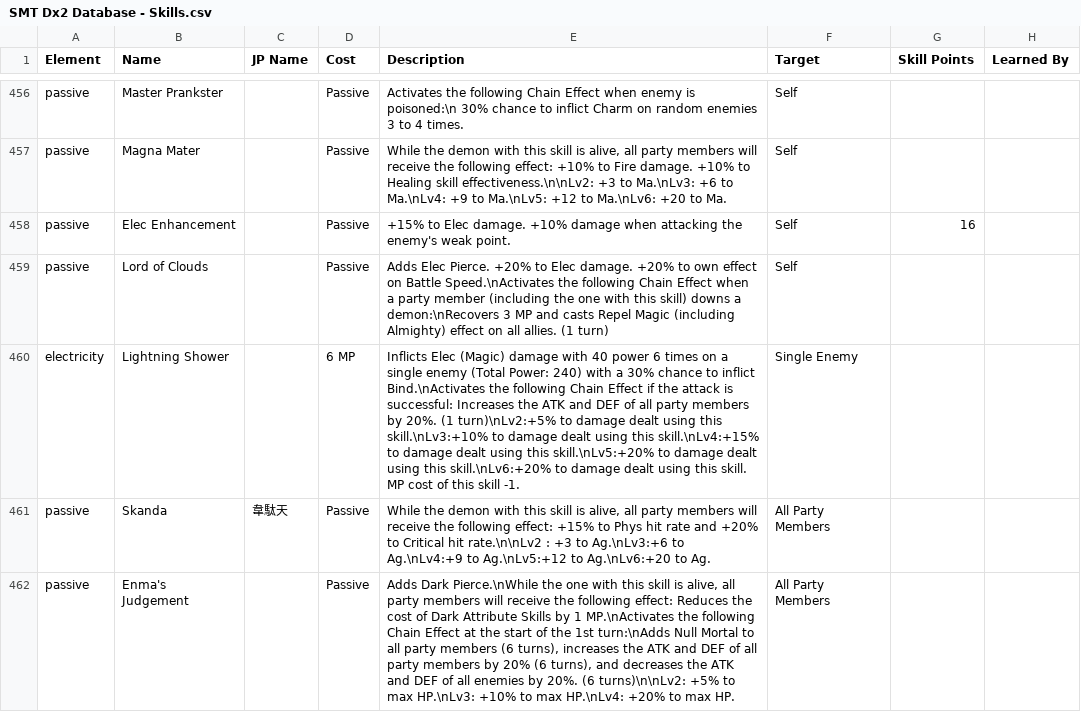
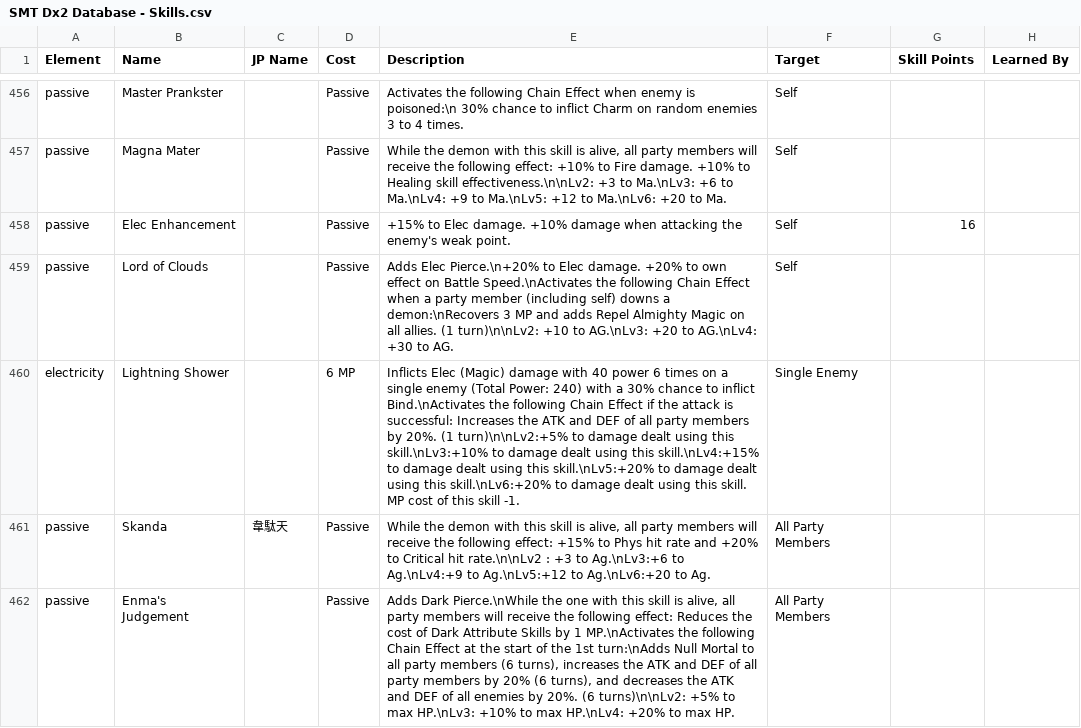
Before and after one commit to Alenael/Dx2DB, a CSV file: csv/SMT Dx2 Database - Skills.csv, drawn as a sheet; only a part is shown, gaps mark what is left out; the diff covers the shown part only; the diff names each change by its address in the sheet, - before the commit and + after, or states it on an @@ line.

```diff
--- a/csv/SMT Dx2 Database - Skills.csv
+++ b/csv/SMT Dx2 Database - Skills.csv
-E459 (Description): Adds Elec Pierce. +20% to Elec damage. +20% to own effect on Battle Speed.\nActivates the following Chain Effect when a party member (including the one with this skill) downs a demon:\nRecovers 3 MP and casts Repel Magic (including Almighty) effect on all allies. (1 turn)
+E459 (Description): Adds Elec Pierce.\n+20% to Elec damage. +20% to own effect on Battle Speed.\nActivates the following Chain Effect when a party member (including self) downs a demon:\nRecovers 3 MP and adds Repel Almighty Magic on all allies. (1 turn)\n\nLv2: +10 to AG.\nLv3: +20 to AG.\nLv4: +30 to AG.
-E460 (Description): …20%. (1 turn)\nLv2:+5% to damage…
+E460 (Description): …20%. (1 turn)\n\nLv2:+5% to damage…
```
Also changed, not shown: 21 edited cells elsewhere in this file, csv/SMT Dx2 Database - Demons.csv, 2 other files.
